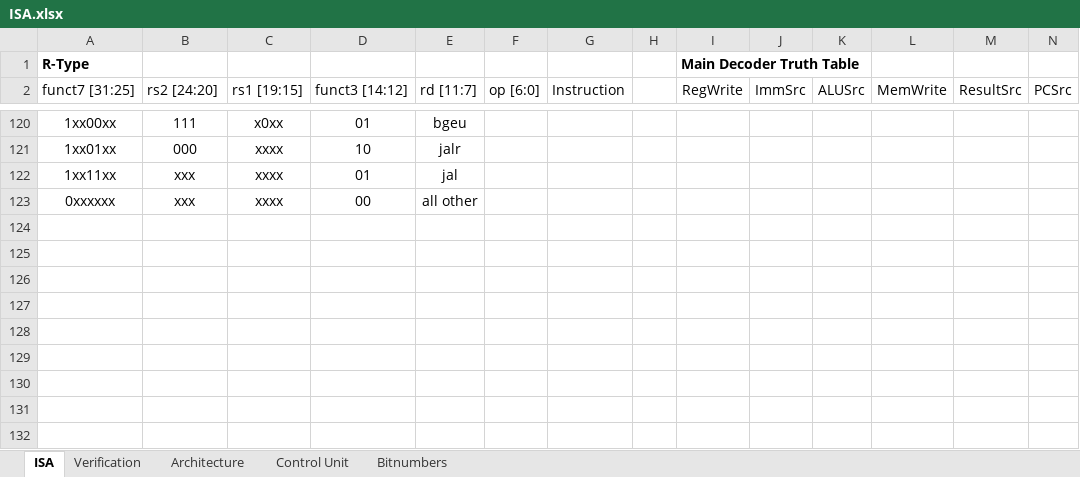
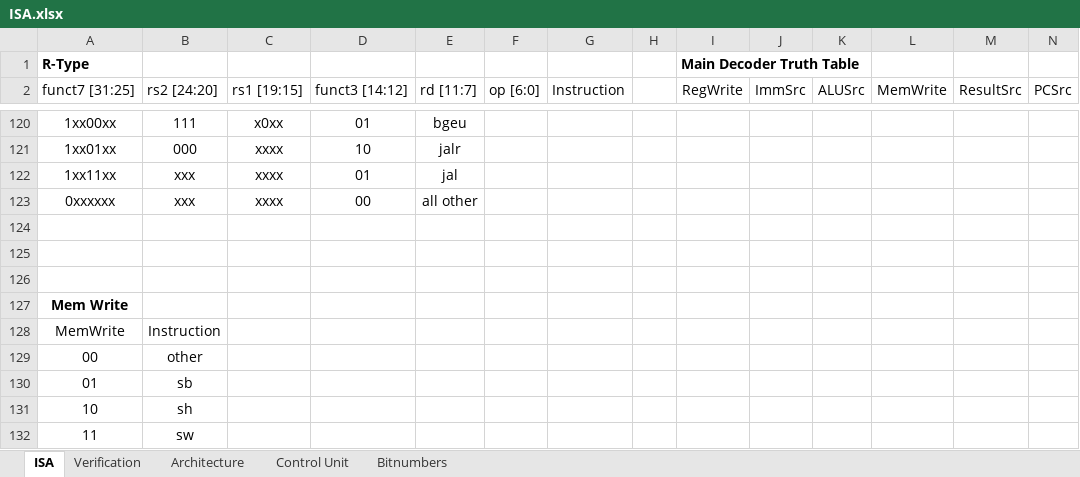
Before and after one commit to ThoNiklas/RISCV, an Excel workbook: ISA.xlsx, sheet ISA, drawn as a sheet; only a part is shown, gaps mark what is left out; values as stored, in another font and other column widths than the file's, no borders; charts and pictures not drawn; rows hold the shown columns only; the diff names each change by its address in the sheet, - before the commit and + after, or states it on an @@ line.

Commit message:
Changed architecture to enable to write only byte or half to data memory

```diff
--- a/ISA.xlsx (sheet ISA)
+++ b/ISA.xlsx (sheet ISA)
+row 124: (empty)
+row 125: (empty)
+row 126: (empty)
+row 127: Mem Write
+row 128: MemWrite | Instruction
+row 129: 00 | other
+row 130: 01 | sb
+row 131: 10 | sh
+row 132: 11 | sw
```
Also changed, not shown: 3 other files.
